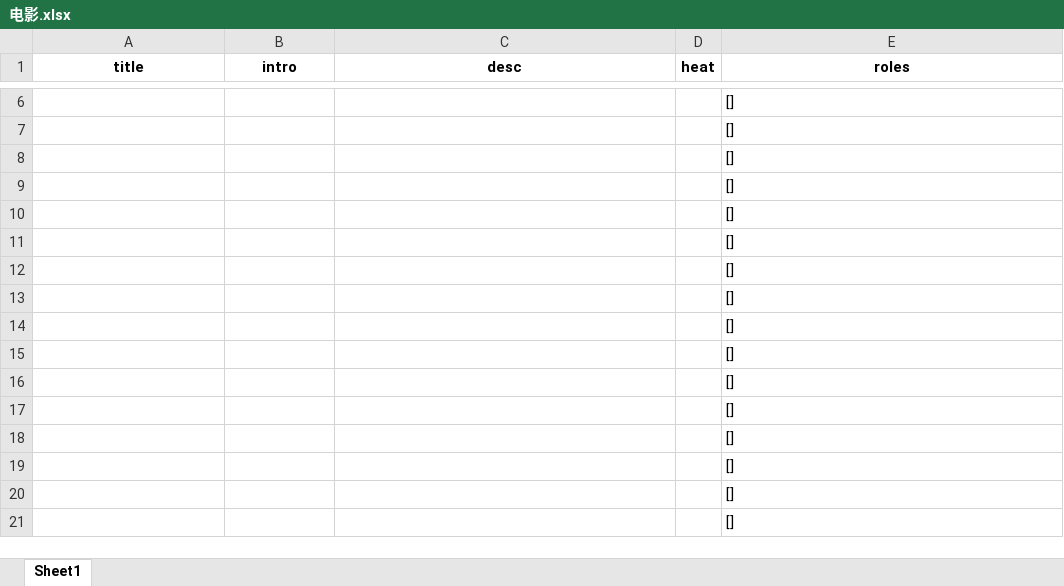
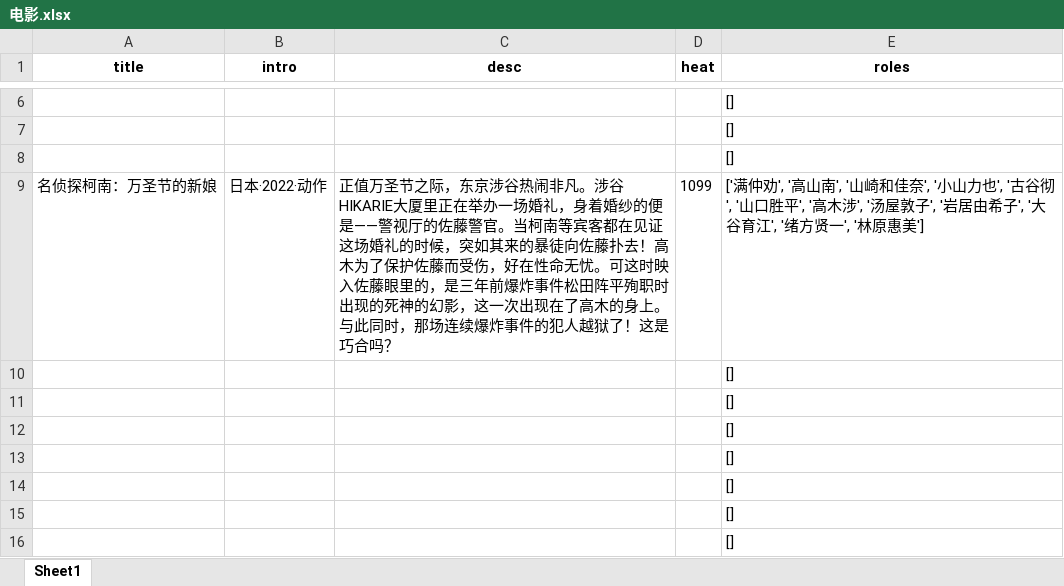
Before and after one commit to 08183080/Python-dragon, an Excel workbook: projects/spiders/电影.xlsx, sheet Sheet1, drawn as a sheet; only a part is shown, gaps mark what is left out; the shorter side is filled out with more unchanged rows; values as stored, in another font and other column widths than the file's, no borders; removed rows and columns are numbered as before the commit, all else as after; the diff names each change by its address in the sheet, - before the commit and + after, or states it on an @@ line.

```diff
--- a/projects/spiders/电影.xlsx (sheet Sheet1)
+++ b/projects/spiders/电影.xlsx (sheet Sheet1)
-row 9:  |  |  |  | []
+row 9: 名侦探柯南：万圣节的新娘 | 日本·2022·动作 | 正值万圣节之际，东京涉谷热闹非凡。涉谷HIKARIE大厦里正在举办一场婚礼，身着婚纱的便是——警视厅的佐藤警官。当柯南等宾客都在见证这场婚礼的时候，突如其来的暴徒向佐藤扑去！高木为了保护佐藤而受伤，好在性命无忧。可这时映入佐藤眼里的，是三年前爆炸事件松田阵平殉职时出现的死神的幻影，这一次出现在了高木的身上。与此同时，那场连续爆炸事件的犯人越狱了！这是巧合吗？ | 1099 | ['满仲劝', '高山南', '山崎和佳奈', '小山力也', '古谷彻', '山口胜平', '高木涉', '汤屋敦子', '岩居由希子', '大谷育江', '绪方贤一', '林原惠美']
```
Also changed, not shown: 1 other file.
